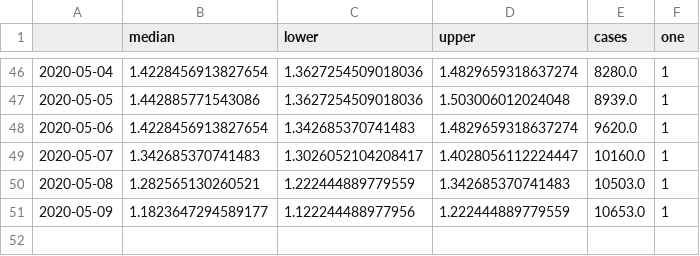
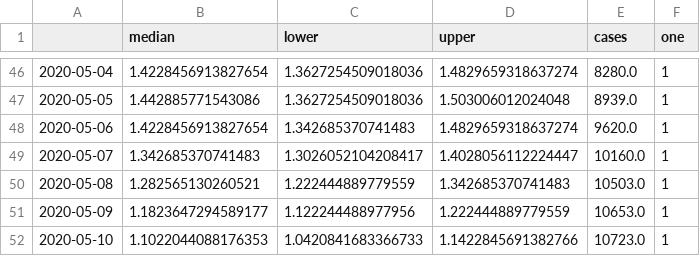
Before and after one commit to dhesse/covid-19, a CSV file: results/Russia.csv, drawn as a sheet; only a part is shown, gaps mark what is left out.

```diff
--- a/results/Russia.csv
+++ b/results/Russia.csv
@@ -51 +51,2 @@
 2020-05-09,1.1823647294589177,1.122244488977956,1.222444889779559,10653.0,1
+2020-05-10,1.1022044088176353,1.0420841683366733,1.1422845691382766,10723.0,1
```
Also changed, not shown: results/Canada.csv, results/India.csv, 32 other files.
